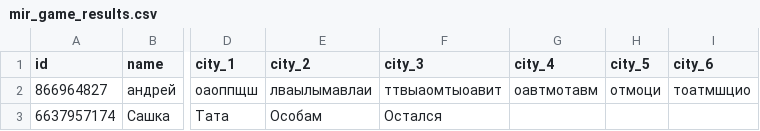
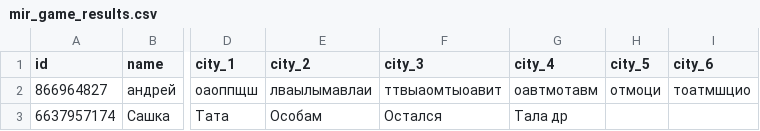
Before and after one commit to muzredmaksimov-dot/MIR_GAME, a CSV file: mir_game_results.csv, drawn as a sheet; only a part is shown, gaps mark what is left out; the diff names each change by its address in the sheet, - before the commit and + after, or states it on an @@ line.

Commit message:
update results

```diff
--- a/mir_game_results.csv
+++ b/mir_game_results.csv
-G3 (city_4): (empty)
+G3 (city_4): Тала др
```
